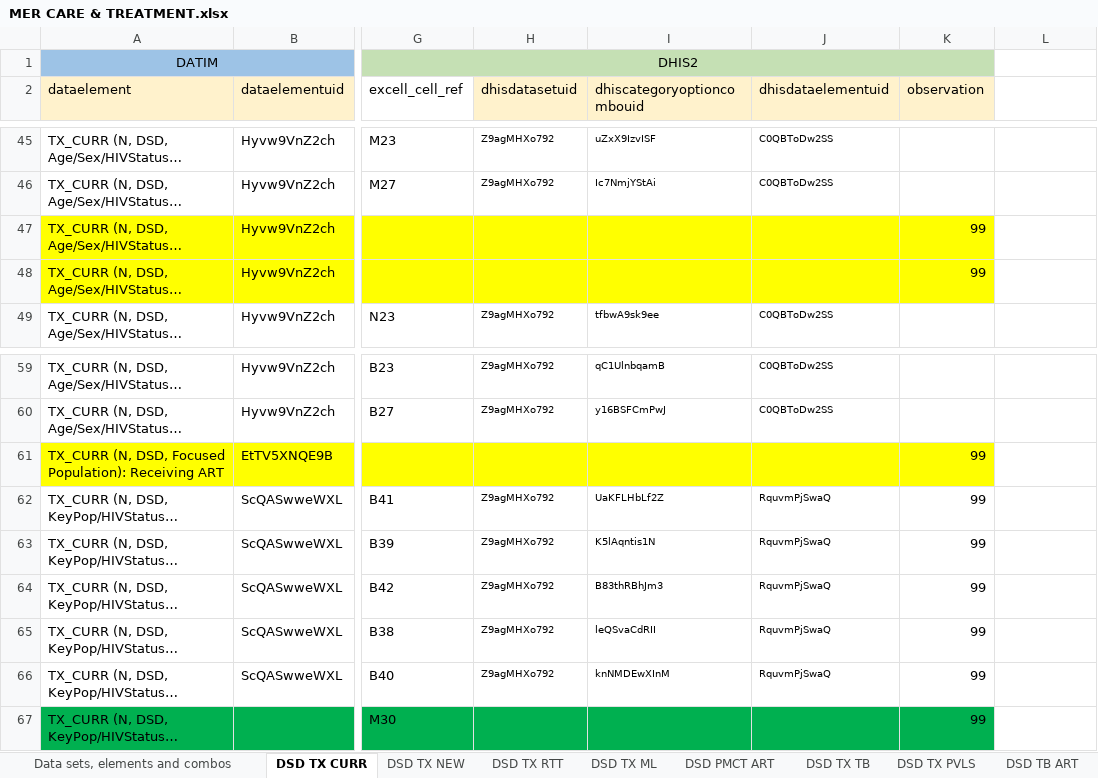
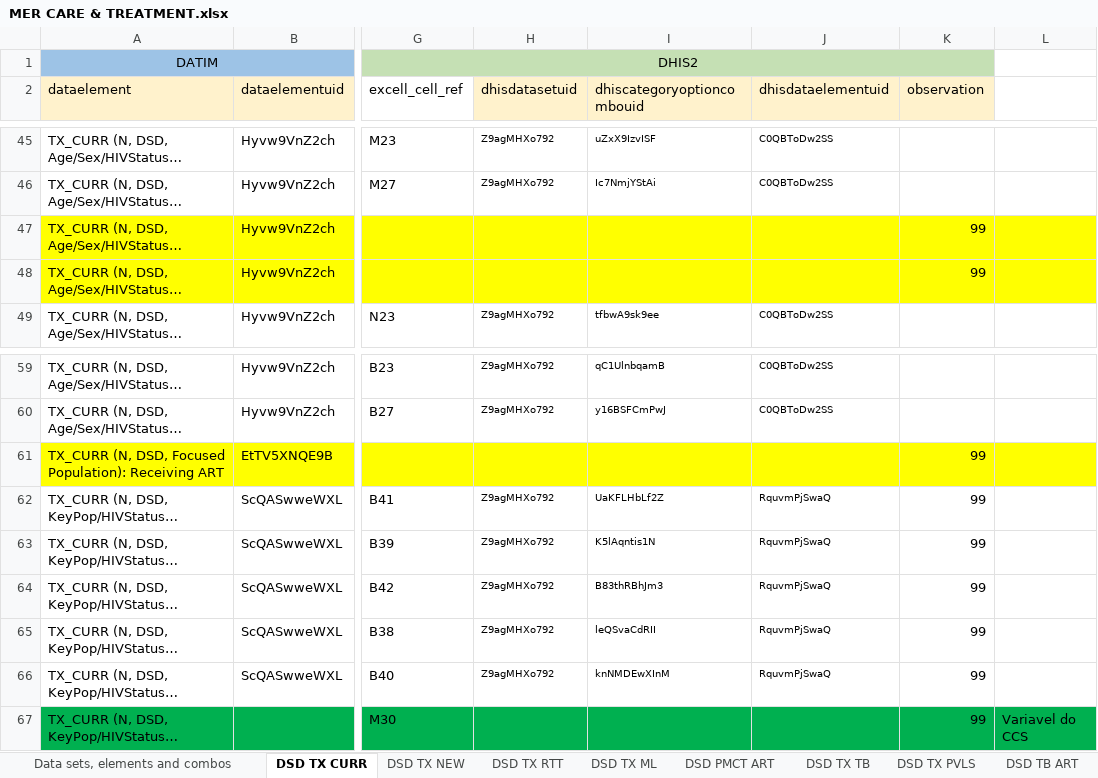
Before and after one commit to crysiscore/r-dhis2-mer-data-import, an Excel workbook: mapping/Datim/MER CARE & TREATMENT.xlsx, sheet DSD TX CURR, drawn as a sheet; only a part is shown, gaps mark what is left out; long unchanged cells end in …; values as stored, in another font and other column widths than the file's, no borders; conditional formats not drawn; the diff names each change by its address in the sheet, - before the commit and + after, or states it on an @@ line.

```diff
--- a/mapping/Datim/MER CARE & TREATMENT.xlsx (sheet DSD TX CURR)
+++ b/mapping/Datim/MER CARE & TREATMENT.xlsx (sheet DSD TX CURR)
-L47:L48 fill: none
+L47:L48 fill: #FFFF00
-L61 fill: none
+L61 fill: #FFFF00
-L67: (empty)
+L67: Variavel do CCS
-L67 fill: none
+L67 fill: #00B050
```
Also changed, not shown: sheet DSD TB ART, mapping/Datim/MER PREVENTION.xlsx, mapping/Datim/MER SMI.xlsx, 6 other files.
